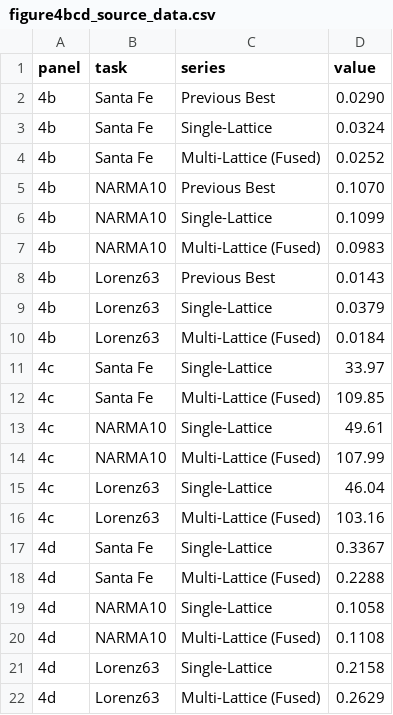
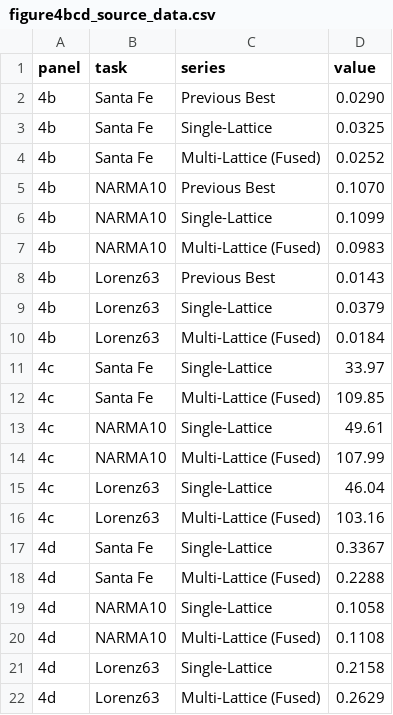
Before and after one commit to zichen-tagi/NGRC, a CSV file: data/figure_source_data/figure4bcd_source_data.csv, drawn as a sheet.

```diff
--- a/data/figure_source_data/figure4bcd_source_data.csv
+++ b/data/figure_source_data/figure4bcd_source_data.csv
@@ -2,3 +2,3 @@
 4b,Santa Fe,Previous Best,0.0290
-4b,Santa Fe,Single-Lattice,0.0324
+4b,Santa Fe,Single-Lattice,0.0325
 4b,Santa Fe,Multi-Lattice (Fused),0.0252
```
Also changed, not shown: 1 other file.
